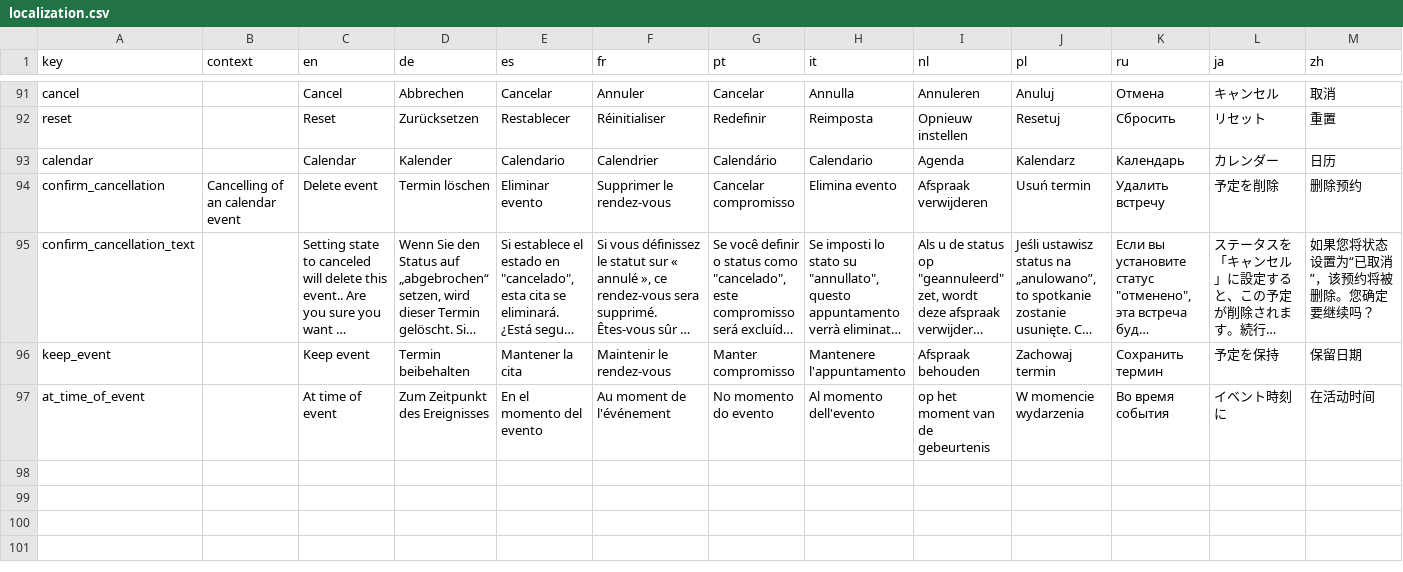
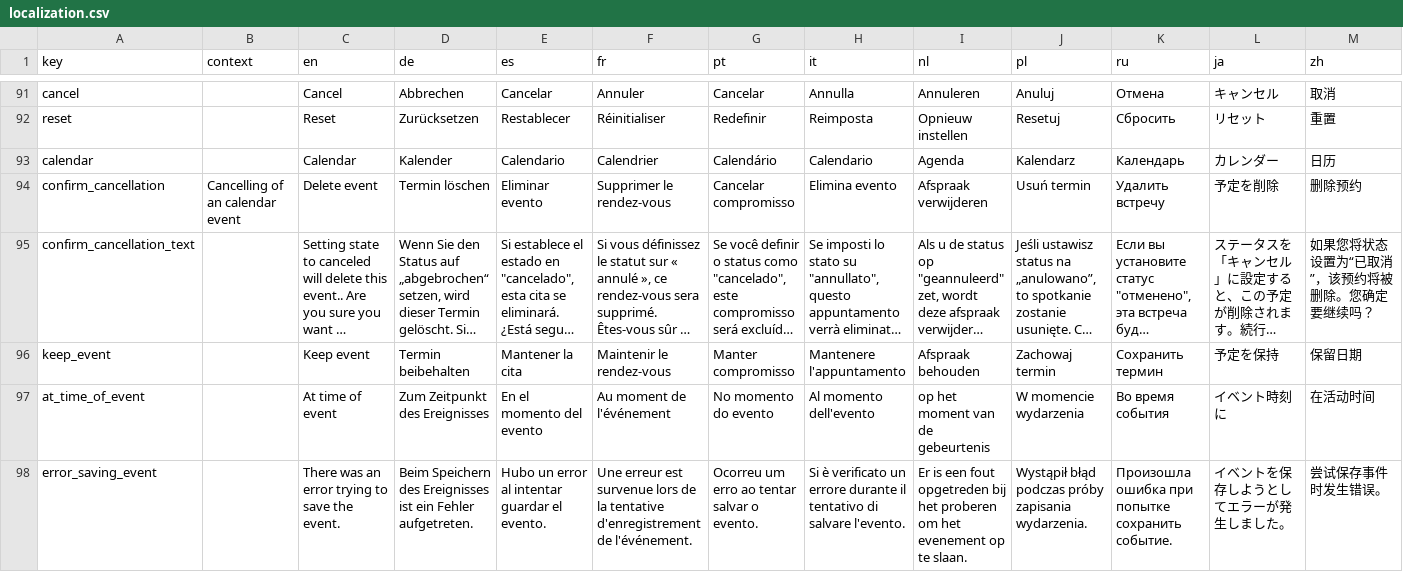
Before and after one commit to chris-wolf/edit_calendar_event_view, a CSV file: localization.csv, drawn as a sheet; only a part is shown, gaps mark what is left out; long unchanged cells end in …; rows hold the shown columns only; the diff names each change by its address in the sheet, - before the commit and + after, or states it on an @@ line.

Commit message:
adjsutment to color laoding and added save error snackbar

```diff
--- a/localization.csv
+++ b/localization.csv
+row 98: error_saving_event |  | There was an error trying to save the event. | Beim Speichern des Ereignisses ist ein Fehler aufgetreten. | Hubo un error al intentar guardar el evento. | Une erreur est survenue lors de la tentative d'enregistrement de l'événement. | Ocorreu um erro ao tentar salvar o evento. | Si è verificato un errore durante il tentativo di salvare l'evento. | Er is een fout opgetreden bij het proberen om het evenement op te slaan. | Wystąpił błąd podczas próby zapisania wydarzenia. | Произошла ошибка при попытке сохранить событие. | イベントを保存しようとしてエラーが発生しました。 | 尝试保存事件时发生错误。
```
Also changed, not shown: 2 other files.
